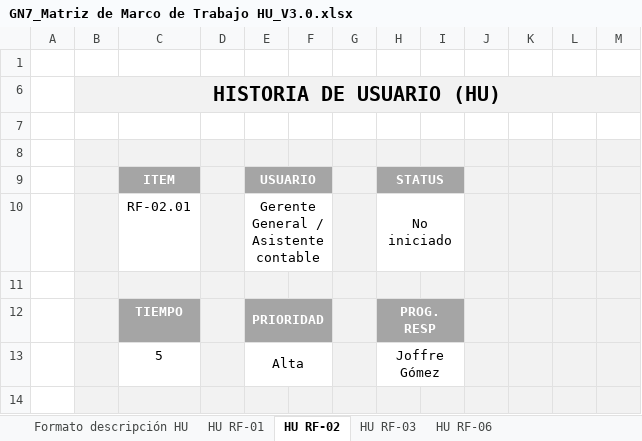
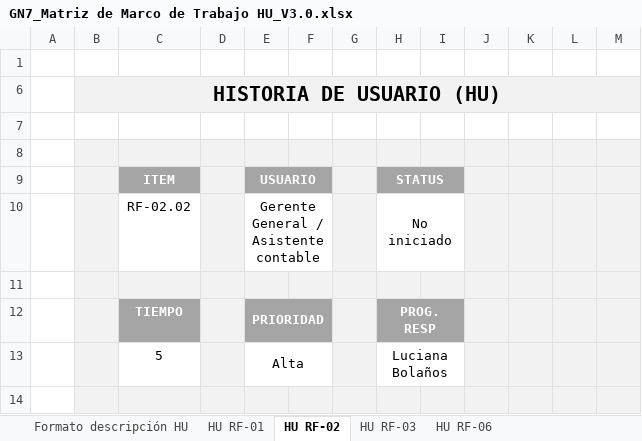
Before and after one commit to JoffreG2004/GomezJoffre_36838_G7_ADSW, an Excel workbook: PROYECTO/1. ELICITACIÓN/1.3 Historias de usuario/GN7_Matriz de Marco de Trabajo HU_V3.0.xlsx, sheet HU RF-02, drawn as a sheet; only a part is shown; values as stored, in another font and other column widths than the file's, no borders; the diff covers the shown part only; the diff names each change by its address in the sheet, - before the commit and + after, or states it on an @@ line.

```diff
--- a/PROYECTO/1. ELICITACIÓN/1.3 Historias de usuario/GN7_Matriz de Marco de Trabajo HU_V3.0.xlsx (sheet HU RF-02)
+++ b/PROYECTO/1. ELICITACIÓN/1.3 Historias de usuario/GN7_Matriz de Marco de Trabajo HU_V3.0.xlsx (sheet HU RF-02)
-C10 (ITEM): RF-02.01
+C10 (ITEM): RF-02.02
-H13 (STATUS): Joffre Gómez
+H13 (STATUS): Luciana Bolaños
```
Also changed, not shown: 6 edited cells elsewhere in this sheet, sheet HU RF-01, charts or pictures.
